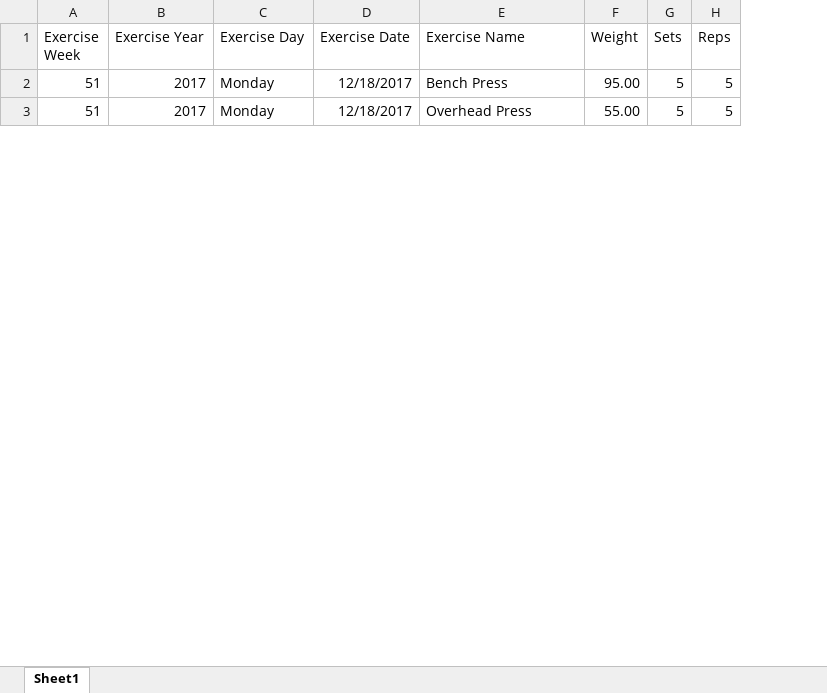
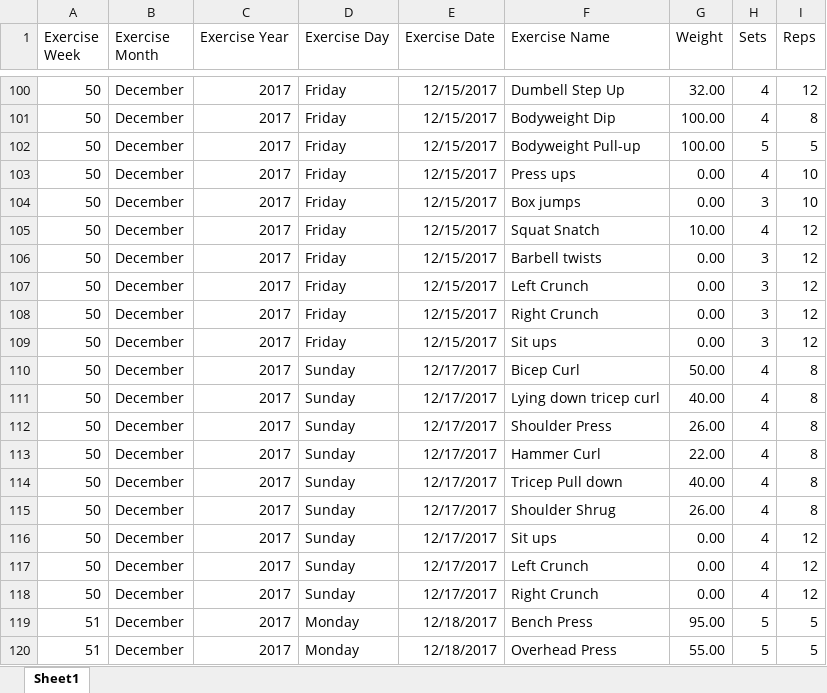
Before and after one commit to willvelida/mydata, an Excel workbook: datasets/GymWorkouts.xlsx, sheet Sheet1, drawn as a sheet; only a part is shown, gaps mark what is left out; values as stored, in another font and other column widths than the file's, no borders; the diff covers the shown part only; the diff names each change by its address in the sheet, - before the commit and + after, or states it on an @@ line.

Commit message:
Updated GymWorkouts file to include all December 2017 data

```diff
--- a/datasets/GymWorkouts.xlsx (sheet Sheet1)
+++ b/datasets/GymWorkouts.xlsx (sheet Sheet1)
+column B (Exercise Month), rows 119-120: December | December
+row 100: 50 | December | 2017 | Friday | 12/15/2017 | Dumbell Step Up | 32.00 | 4 | 12
+row 101: 50 | December | 2017 | Friday | 12/15/2017 | Bodyweight Dip | 100.00 | 4 | 8
+row 102: 50 | December | 2017 | Friday | 12/15/2017 | Bodyweight Pull-up | 100.00 | 5 | 5
+row 103: 50 | December | 2017 | Friday | 12/15/2017 | Press ups | 0.00 | 4 | 10
+row 104: 50 | December | 2017 | Friday | 12/15/2017 | Box jumps | 0.00 | 3 | 10
+row 105: 50 | December | 2017 | Friday | 12/15/2017 | Squat Snatch | 10.00 | 4 | 12
+row 106: 50 | December | 2017 | Friday | 12/15/2017 | Barbell twists | 0.00 | 3 | 12
+row 107: 50 | December | 2017 | Friday | 12/15/2017 | Left Crunch | 0.00 | 3 | 12
+row 108: 50 | December | 2017 | Friday | 12/15/2017 | Right Crunch | 0.00 | 3 | 12
+row 109: 50 | December | 2017 | Friday | 12/15/2017 | Sit ups | 0.00 | 3 | 12
+row 110: 50 | December | 2017 | Sunday | 12/17/2017 | Bicep Curl | 50.00 | 4 | 8
+row 111: 50 | December | 2017 | Sunday | 12/17/2017 | Lying down tricep curl | 40.00 | 4 | 8
+row 112: 50 | December | 2017 | Sunday | 12/17/2017 | Shoulder Press | 26.00 | 4 | 8
+row 113: 50 | December | 2017 | Sunday | 12/17/2017 | Hammer Curl | 22.00 | 4 | 8
+row 114: 50 | December | 2017 | Sunday | 12/17/2017 | Tricep Pull down | 40.00 | 4 | 8
+row 115: 50 | December | 2017 | Sunday | 12/17/2017 | Shoulder Shrug | 26.00 | 4 | 8
+row 116: 50 | December | 2017 | Sunday | 12/17/2017 | Sit ups | 0.00 | 4 | 12
+row 117: 50 | December | 2017 | Sunday | 12/17/2017 | Left Crunch | 0.00 | 4 | 12
+row 118: 50 | December | 2017 | Sunday | 12/17/2017 | Right Crunch | 0.00 | 4 | 12
```
Also changed, not shown: 98 added rows and 1 edited cell elsewhere in this sheet, 1 other file.
